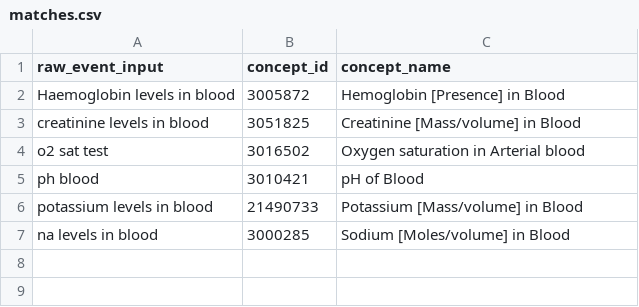
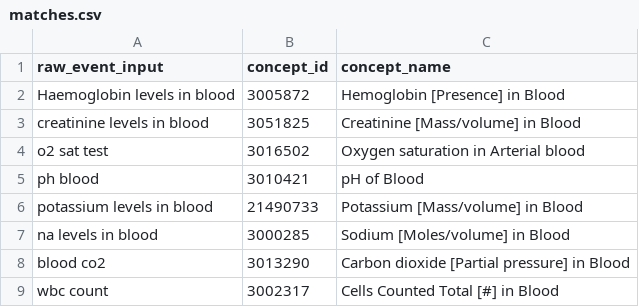
Before and after one commit to james-cockayne/omop-rag, a CSV file: data/lab/matches.csv, drawn as a sheet.

```diff
--- a/data/lab/matches.csv
+++ b/data/lab/matches.csv
@@ -7 +7,3 @@ potassium levels in blood,21490733,Potassium [Mass/volume] in Blood
 na levels in blood,3000285,Sodium [Moles/volume] in Blood
+blood co2,3013290,Carbon dioxide [Partial pressure] in Blood
+wbc count,3002317,Cells Counted Total [#] in Blood
```
Also changed, not shown: 6 other files.
